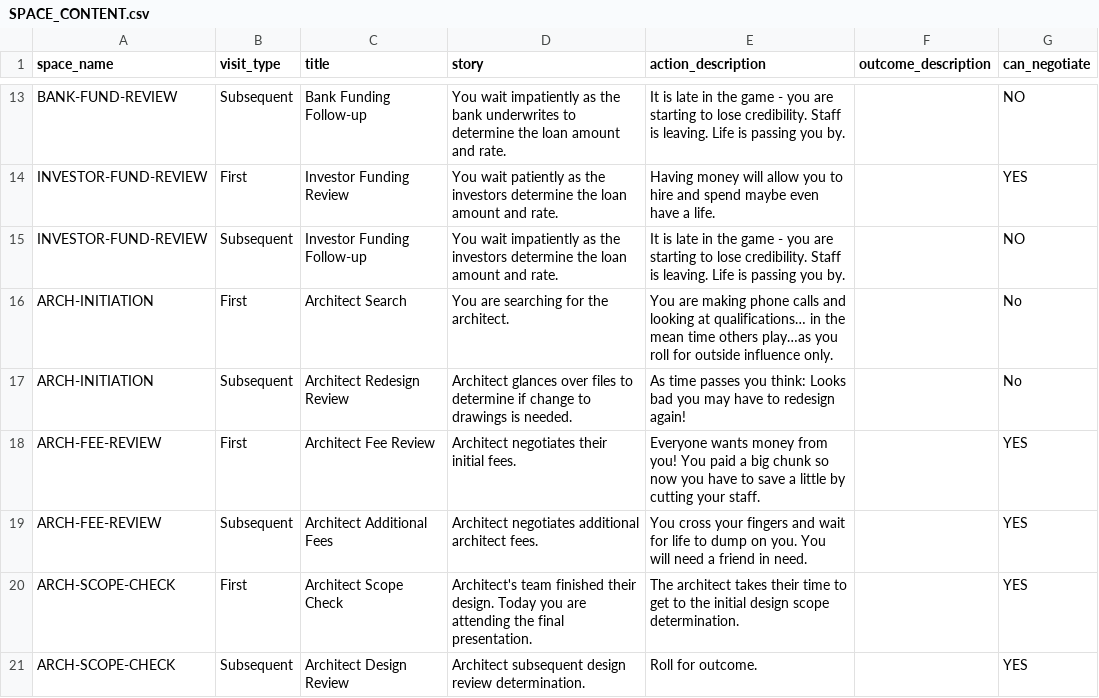
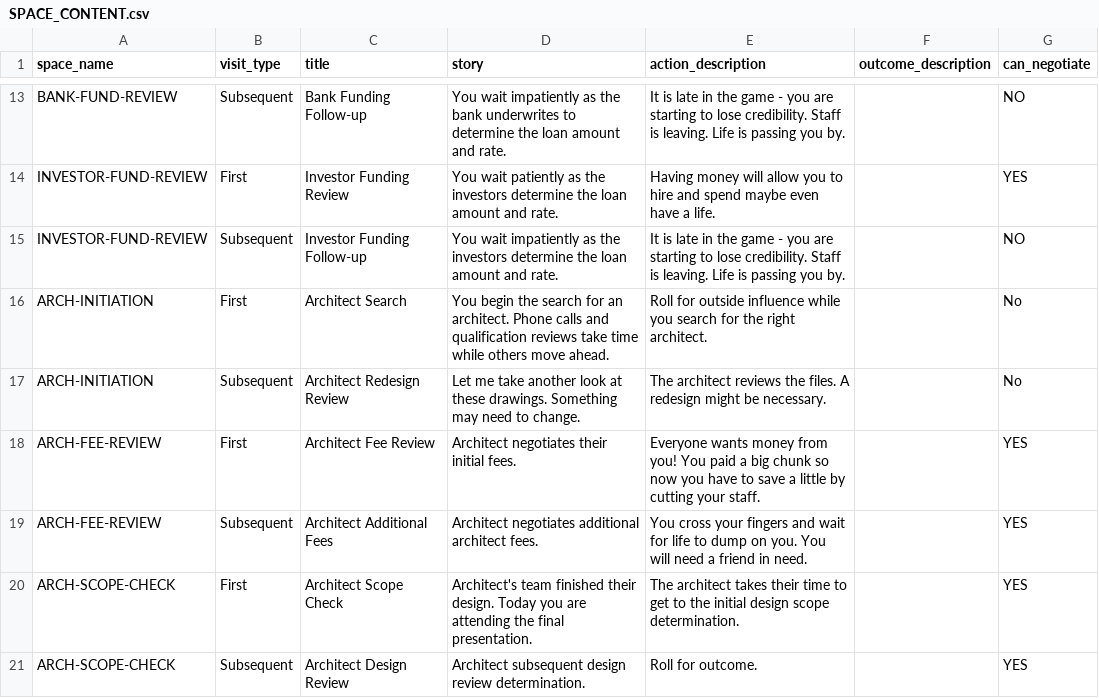
Before and after one commit to tomaszsb/Game_alpha, a CSV file: public/data/CLEAN_FILES/SPACE_CONTENT.csv, drawn as a sheet; only a part is shown, gaps mark what is left out; the diff covers the shown part only.

```diff
--- a/public/data/CLEAN_FILES/SPACE_CONTENT.csv
+++ b/public/data/CLEAN_FILES/SPACE_CONTENT.csv
@@ -15,4 +15,4 @@ INVESTOR-FUND-REVIEW,First,Investor Funding Review,You wait patiently as the inv
 INVESTOR-FUND-REVIEW,Subsequent,Investor Funding Follow-up,You wait impatiently as the investors determine the loan amount and rate.,It is late in the game - you are starting to lose credibility. Staff is leaving. Life is passing you by. ,,NO
-ARCH-INITIATION,First,Architect Search,You are searching for the architect.,You are making phone calls and looking at qualifications… in the mean time others play…as you roll for outside influence only.,,No
-ARCH-INITIATION,Subsequent,Architect Redesign Review,Architect glances over files to determine if change to drawings is needed. ,As time passes you think: Looks bad you may have to redesign again!,,No
+ARCH-INITIATION,First,Architect Search,"You begin the search for an architect. Phone calls and qualification reviews take time while others move ahead.","Roll for outside influence while you search for the right architect.",,No
+ARCH-INITIATION,Subsequent,Architect Redesign Review,"Let me take another look at these drawings. Something may need to change.","The architect reviews the files. A redesign might be necessary.",,No
 ARCH-FEE-REVIEW,First,Architect Fee Review,Architect negotiates their initial fees.,Everyone wants money from you! You paid a big chunk so now you have to save a little by cutting your staff.,,YES
```
Also changed, not shown: 20 edited cells elsewhere in this file, 13 other files.
